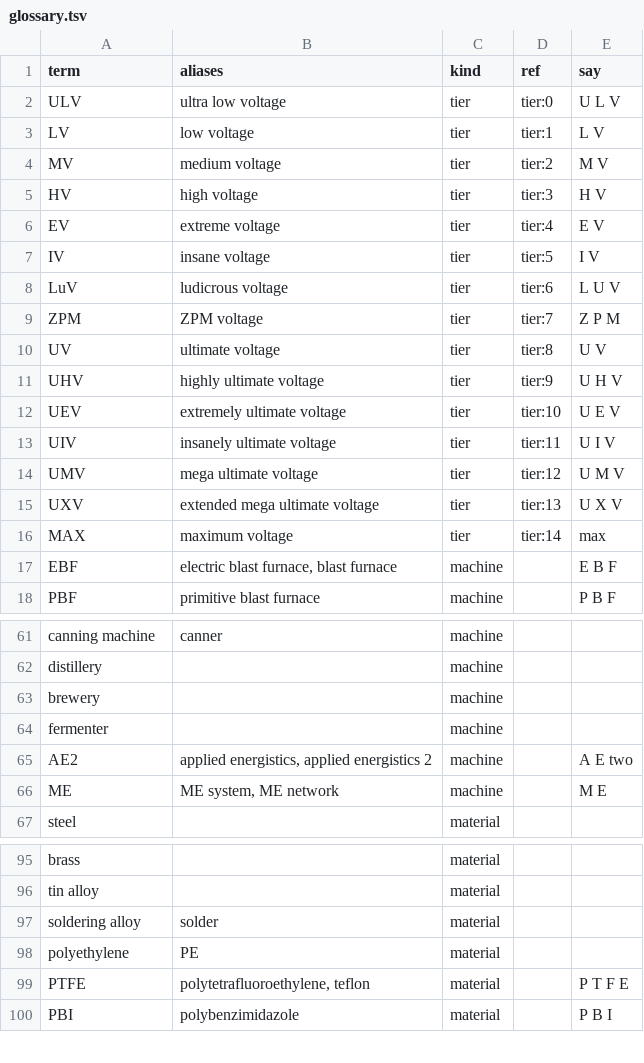
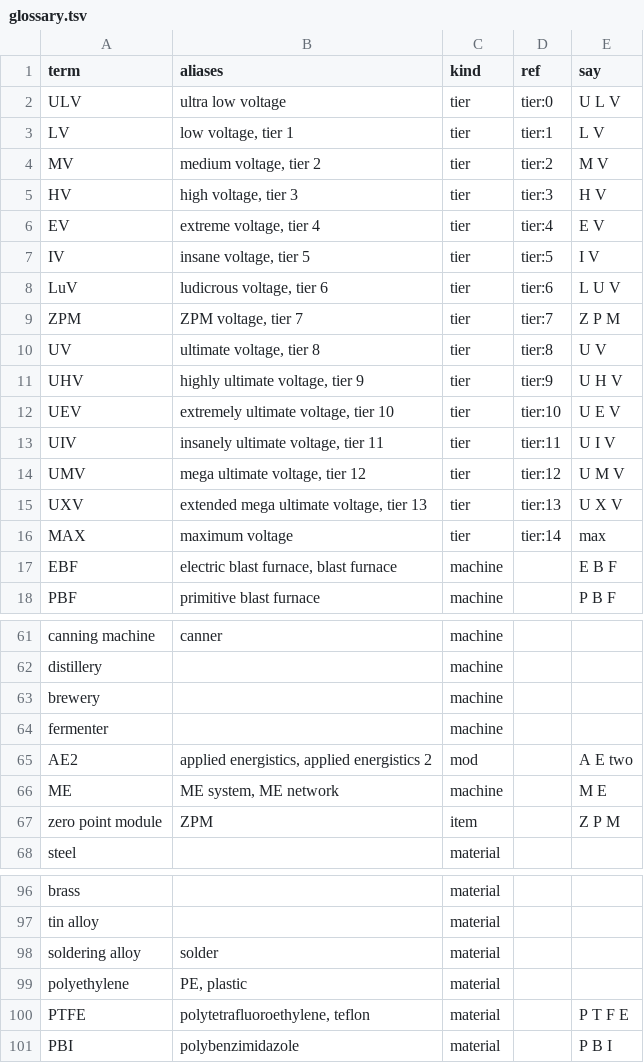
Before and after one commit to crazie450-prog/GretecOS, a TSV file: vault-template/glossary.tsv, drawn as a sheet; only a part is shown, gaps mark what is left out; the diff covers the shown part only.

```diff
--- a/vault-template/glossary.tsv
+++ b/vault-template/glossary.tsv
@@ -2,15 +2,15 @@ term	aliases	kind	ref	say
 ULV	ultra low voltage	tier	tier:0	U L V
-LV	low voltage	tier	tier:1	L V
-MV	medium voltage	tier	tier:2	M V
-HV	high voltage	tier	tier:3	H V
-EV	extreme voltage	tier	tier:4	E V
-IV	insane voltage	tier	tier:5	I V
-LuV	ludicrous voltage	tier	tier:6	L U V
-ZPM	ZPM voltage	tier	tier:7	Z P M
-UV	ultimate voltage	tier	tier:8	U V
-UHV	highly ultimate voltage	tier	tier:9	U H V
-UEV	extremely ultimate voltage	tier	tier:10	U E V
-UIV	insanely ultimate voltage	tier	tier:11	U I V
-UMV	mega ultimate voltage	tier	tier:12	U M V
-UXV	extended mega ultimate voltage	tier	tier:13	U X V
+LV	low voltage, tier 1	tier	tier:1	L V
+MV	medium voltage, tier 2	tier	tier:2	M V
+HV	high voltage, tier 3	tier	tier:3	H V
+EV	extreme voltage, tier 4	tier	tier:4	E V
+IV	insane voltage, tier 5	tier	tier:5	I V
+LuV	ludicrous voltage, tier 6	tier	tier:6	L U V
+ZPM	ZPM voltage, tier 7	tier	tier:7	Z P M
+UV	ultimate voltage, tier 8	tier	tier:8	U V
+UHV	highly ultimate voltage, tier 9	tier	tier:9	U H V
+UEV	extremely ultimate voltage, tier 10	tier	tier:10	U E V
+UIV	insanely ultimate voltage, tier 11	tier	tier:11	U I V
+UMV	mega ultimate voltage, tier 12	tier	tier:12	U M V
+UXV	extended mega ultimate voltage, tier 13	tier	tier:13	U X V
 MAX	maximum voltage	tier	tier:14	max
@@ -64,4 +64,5 @@ brewery		machine
 fermenter		machine		
-AE2	applied energistics, applied energistics 2	machine		A E two
+AE2	applied energistics, applied energistics 2	mod		A E two
 ME	ME system, ME network	machine		M E
+zero point module	ZPM	item		Z P M
 steel		material		
@@ -97,3 +98,3 @@ tin alloy		material
 soldering alloy	solder	material		
-polyethylene	PE	material		
+polyethylene	PE, plastic	material		
 PTFE	polytetrafluoroethylene, teflon	material		P T F E
```
Also changed, not shown: 3 edited cells elsewhere in this file, 1 other file.
